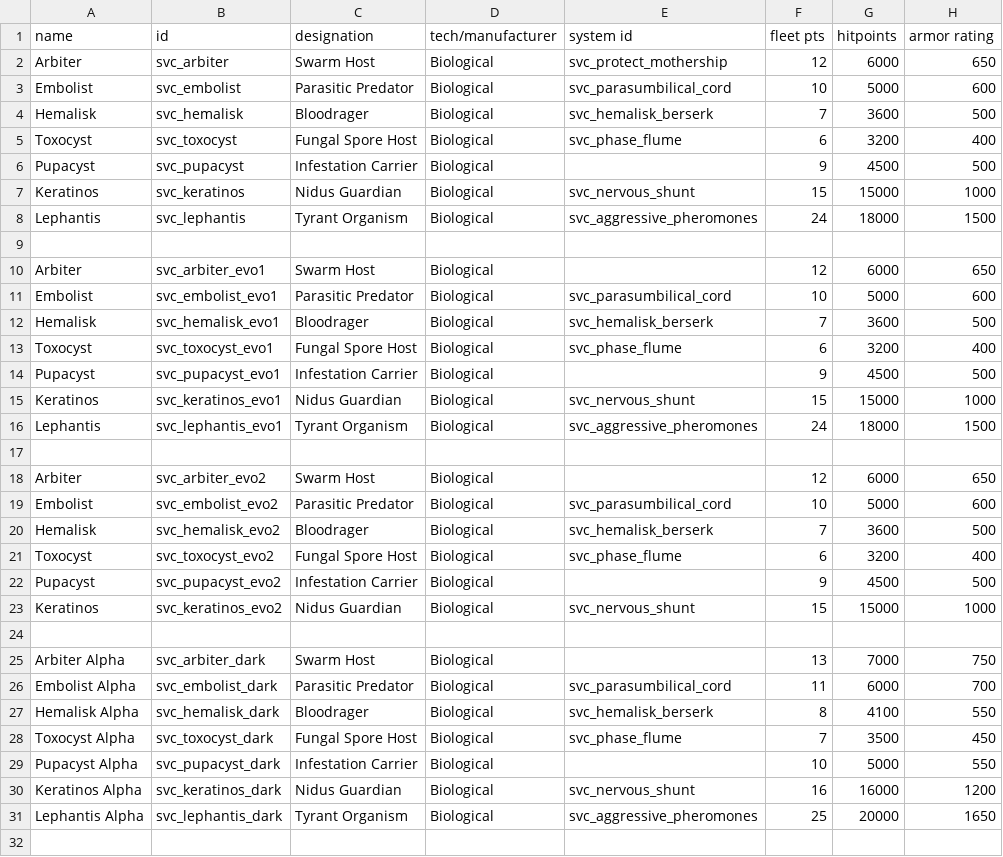
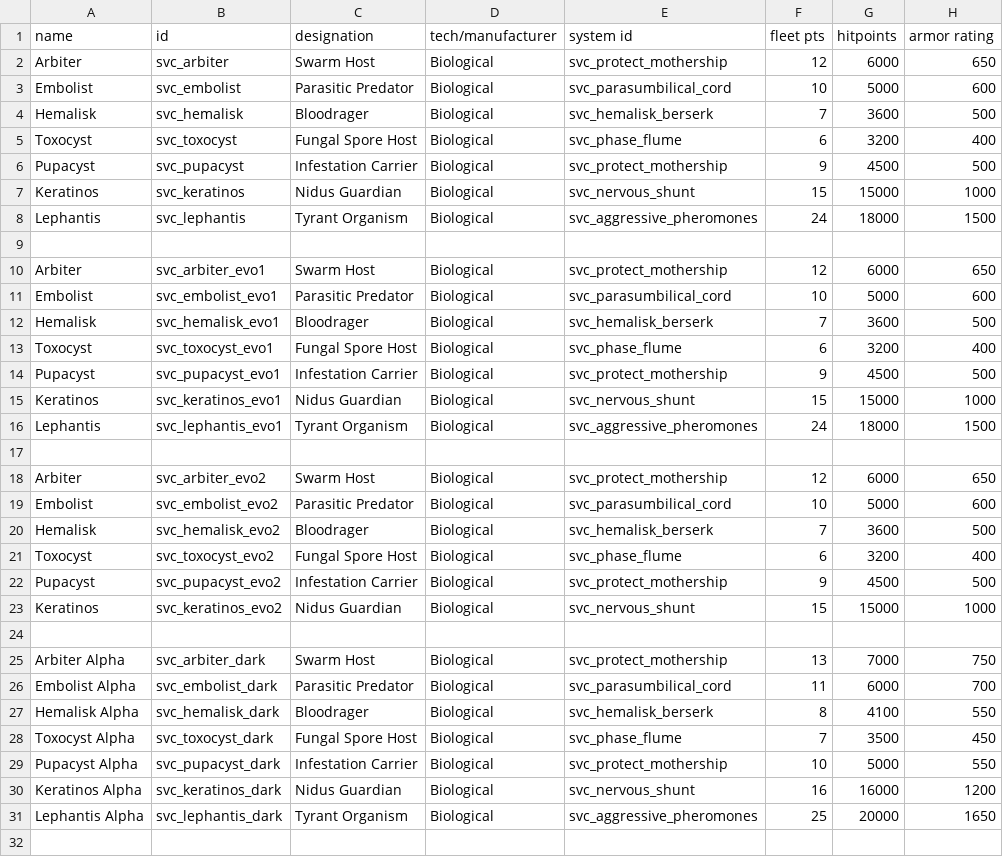
Before and after one commit to DesperatePeter/starsector-symbiotic-void-creatures, a CSV file: data/hulls/ship_data.csv, drawn as a sheet; only a part is shown; the diff covers the shown part only; the diff names each change by its address in the sheet, - before the commit and + after, or states it on an @@ line.

Commit message:
Update ship_data.csv

```diff
--- a/data/hulls/ship_data.csv
+++ b/data/hulls/ship_data.csv
-E6 (system id): (empty)
+E6 (system id): svc_protect_mothership
-E10 (system id): (empty)
+E10 (system id): svc_protect_mothership
-E14 (system id): (empty)
+E14 (system id): svc_protect_mothership
-E18 (system id): (empty)
+E18 (system id): svc_protect_mothership
-E22 (system id): (empty)
+E22 (system id): svc_protect_mothership
-E25 (system id): (empty)
+E25 (system id): svc_protect_mothership
-E29 (system id): (empty)
+E29 (system id): svc_protect_mothership
```
Also changed, not shown: 4 edited cells elsewhere in this file.
